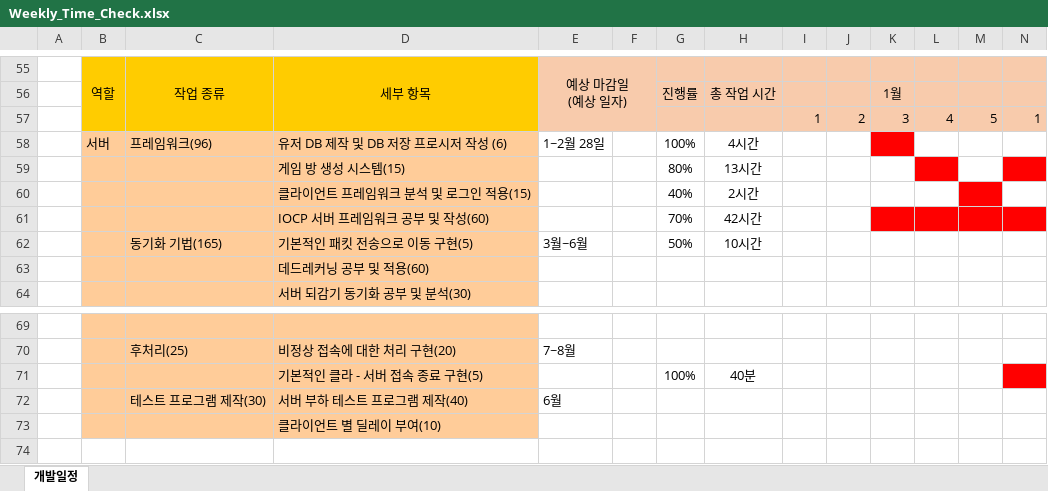
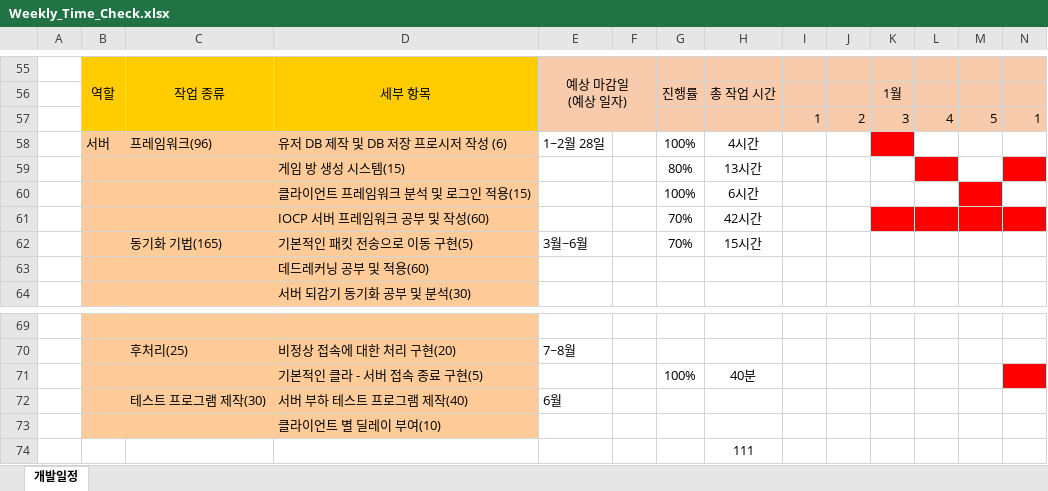
Before and after one commit to 2023SeniorProject/Avoid-The-Boss, an Excel workbook: schedule/Weekly_Time_Check.xlsx, sheet 개발일정, drawn as a sheet; only a part is shown, gaps mark what is left out; values as stored, in another font and other column widths than the file's, no borders; charts and pictures not drawn; removed rows and columns are numbered as before the commit, all else as after; rows hold the shown columns only; the diff names each change by its address in the sheet, - before the commit and + after, or states it on an @@ line.

Commit message:
오승담 개발일정 갱신

```diff
--- a/schedule/Weekly_Time_Check.xlsx (sheet 개발일정)
+++ b/schedule/Weekly_Time_Check.xlsx (sheet 개발일정)
-row 60:  |  |  | 클라이언트 프레임워크 분석 및 로그인 적용(15) |  |  | 40% | 2시간
+row 60:  |  |  | 클라이언트 프레임워크 분석 및 로그인 적용(15) |  |  | 100% | 6시간
-G62: 50%
+G62: 70%
-H62: 10시간
+H62: 15시간
+row 74:  |  |  |  |  |  |  | 111
```
Also changed, not shown: charts or pictures.
